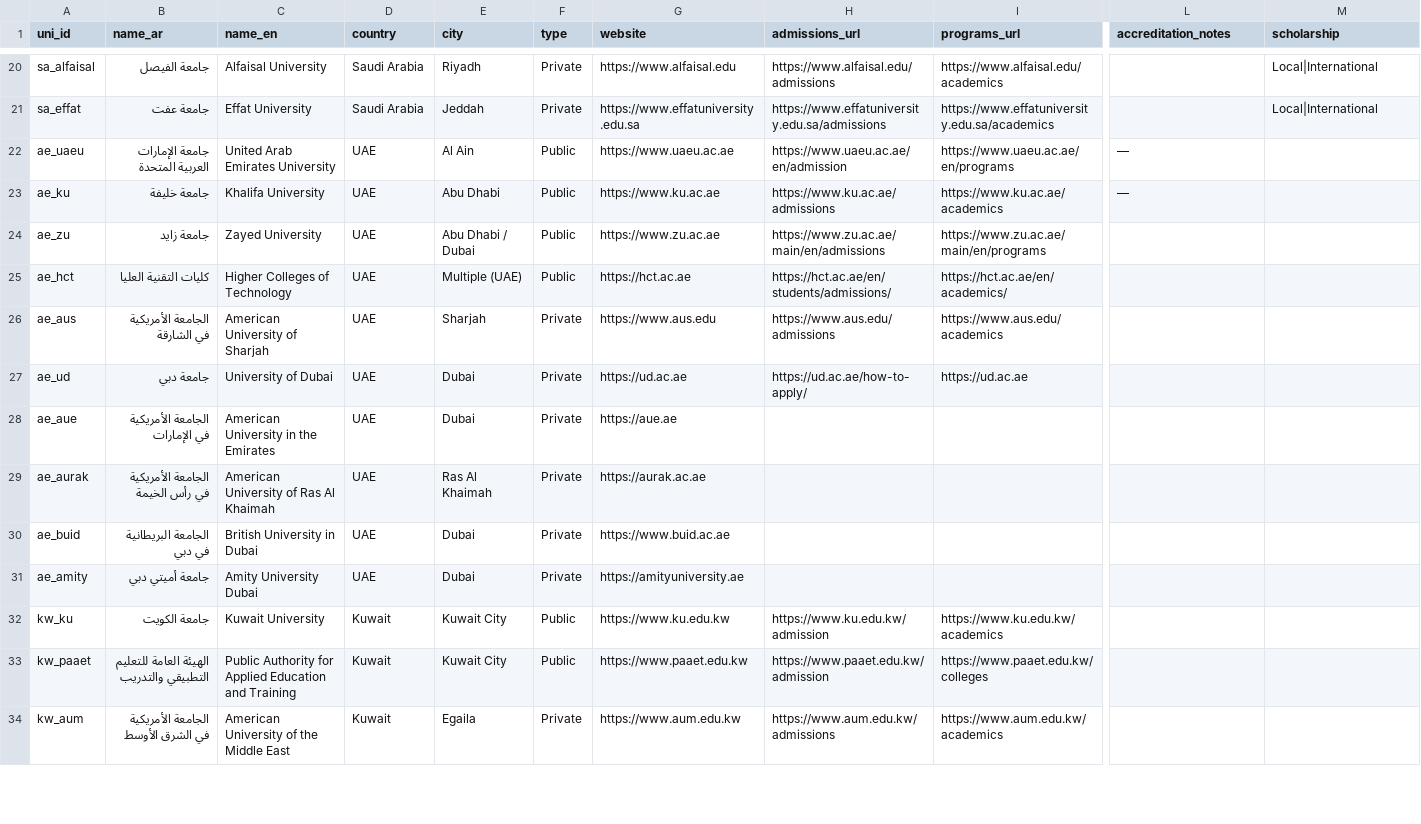
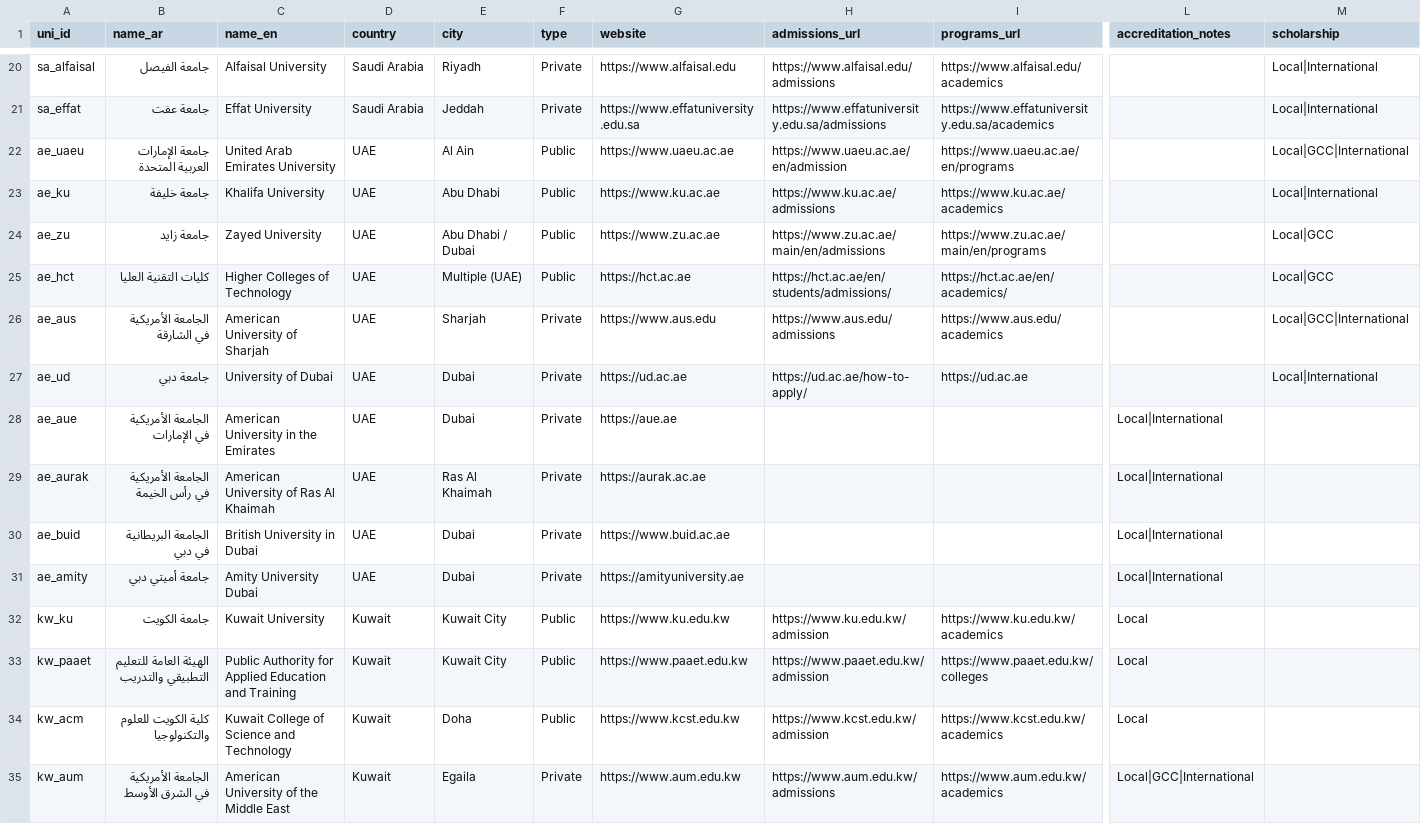
Before and after one commit to Alkuwari91/gulf-uni-guide-ai, a CSV file: data/universities.csv, drawn as a sheet; only a part is shown, gaps mark what is left out; addresses are those after the commit; rows hold the shown columns only; the diff covers the shown part only; the diff names each change by its address in the sheet, - before the commit and + after, or states it on an @@ line.

Commit message:
Update universities.csv

```diff
--- a/data/universities.csv
+++ b/data/universities.csv
-L22:L23 (accreditation_notes): —
+L22:L23 (accreditation_notes): (empty)
-M22 (scholarship): (empty)
+M22 (scholarship): Local|GCC|International
-M23 (scholarship): (empty)
+M23 (scholarship): Local|International
-M24:M25 (scholarship): (empty)
+M24:M25 (scholarship): Local|GCC
-M26 (scholarship): (empty)
+M26 (scholarship): Local|GCC|International
-M27 (scholarship): (empty)
+M27 (scholarship): Local|International
-L28:L31 (accreditation_notes): (empty)
+L28:L31 (accreditation_notes): Local|International
-L32:L33 (accreditation_notes): (empty)
+L32:L33 (accreditation_notes): Local
+row 34: kw_acm | كلية الكويت للعلوم والتكنولوجيا | Kuwait College of Science and Technology | Kuwait | Doha | Public | https://www.kcst.edu.kw | https://www.kcst.edu.kw/admission | https://www.kcst.edu.kw/academics | Local
-L35 (accreditation_notes): (empty)
+L35 (accreditation_notes): Local|GCC|International
```
Also changed, not shown: 1 added row, 2 removed rows and 16 edited cells elsewhere in this file.
